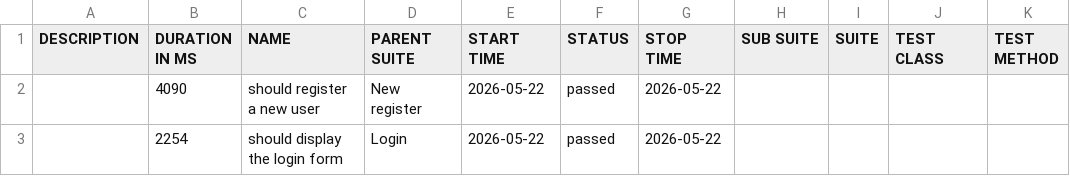
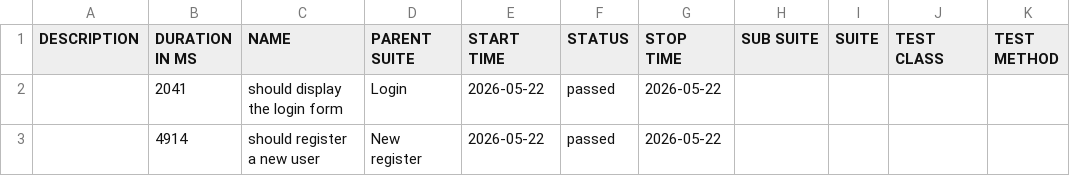
Before and after one commit to jsnpereira/cypress-e2-juicestore, a CSV file: data/suites.csv, drawn as a sheet.

```diff
--- a/data/suites.csv
+++ b/data/suites.csv
@@ -1,3 +1,3 @@
 "DESCRIPTION","DURATION IN MS","NAME","PARENT SUITE","START TIME","STATUS","STOP TIME","SUB SUITE","SUITE","TEST CLASS","TEST METHOD"
-"","4090","should register a new user","New register","2026-05-22","passed","2026-05-22","","","",""
-"","2254","should display the login form","Login","2026-05-22","passed","2026-05-22","","","",""
+"","2041","should display the login form","Login","2026-05-22","passed","2026-05-22","","","",""
+"","4914","should register a new user","New register","2026-05-22","passed","2026-05-22","","","",""
```
Also changed, not shown: 25 other files.
